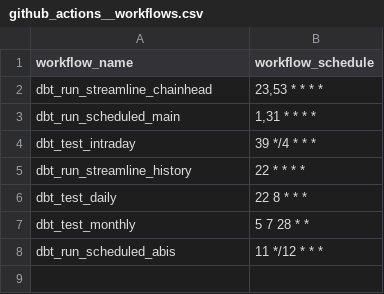
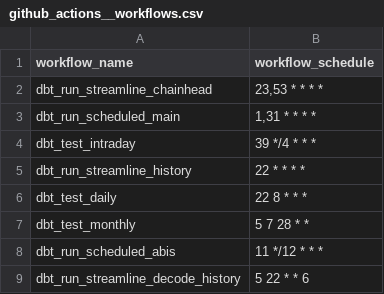
Before and after one commit to FlipsideCrypto/core-models, a CSV file: data/github_actions__workflows.csv, drawn as a sheet; the diff names each change by its address in the sheet, - before the commit and + after, or states it on an @@ line.

```diff
--- a/data/github_actions__workflows.csv
+++ b/data/github_actions__workflows.csv
+row 9: dbt_run_streamline_decode_history | 5 22 * * 6
```
Also changed, not shown: 3 other files.
